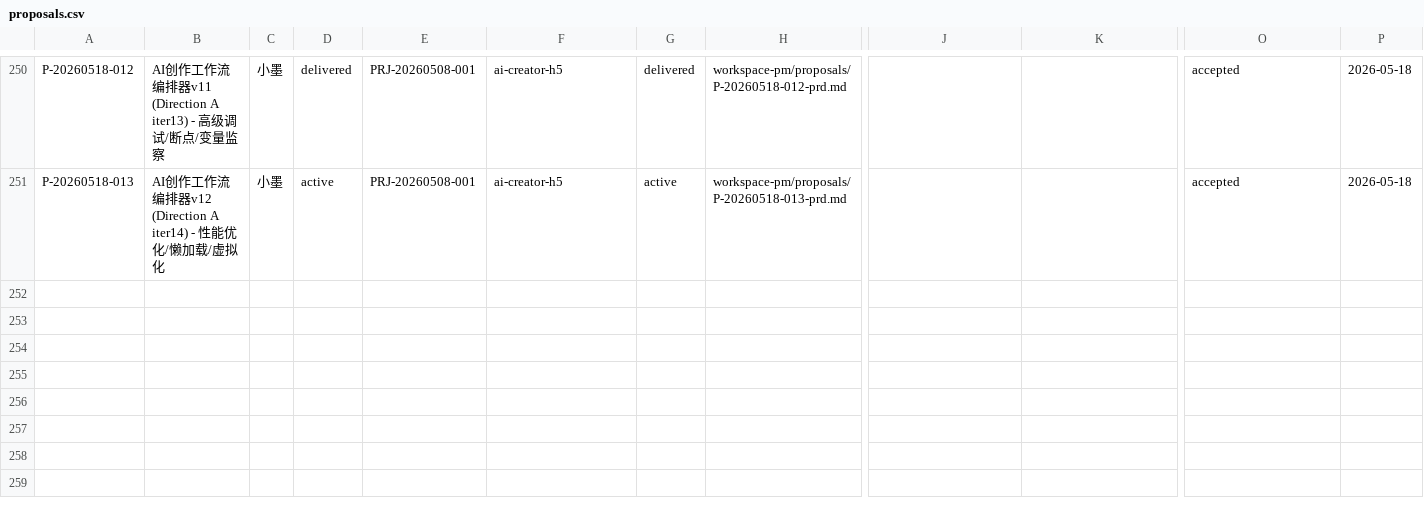
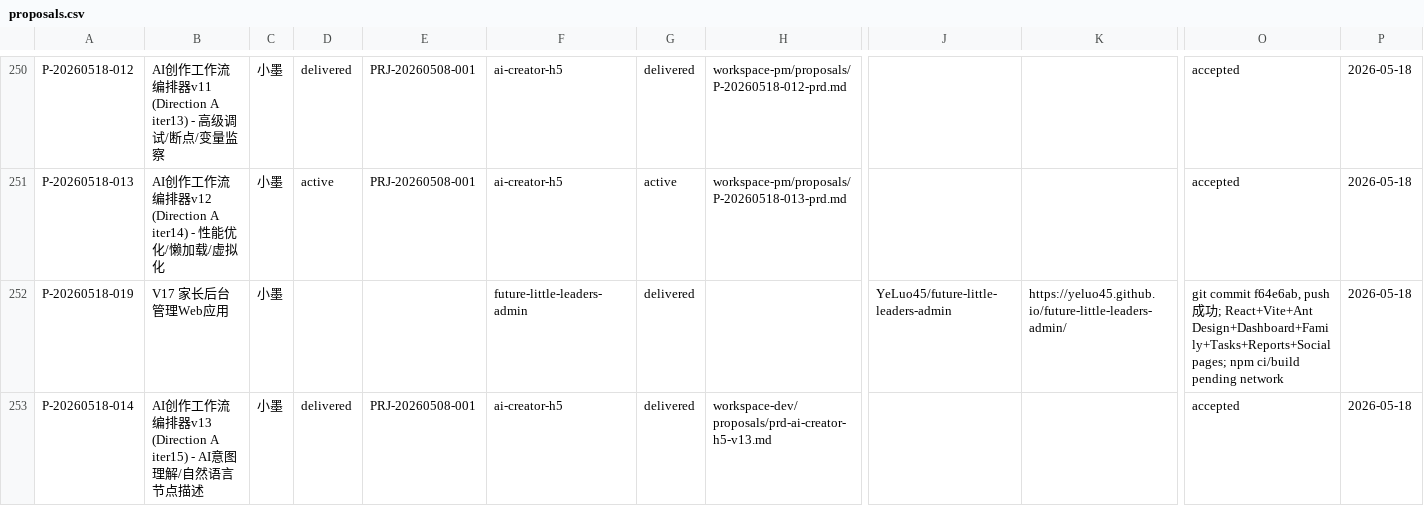
Before and after one commit to YeLuo45/proposals-document, a CSV file: proposals.csv, drawn as a sheet; only a part is shown, gaps mark what is left out; rows hold the shown columns only; the diff names each change by its address in the sheet, - before the commit and + after, or states it on an @@ line.

Commit message:
docs: add P-20260518-014 ai-creator-h5 workflow v13

```diff
--- a/proposals.csv
+++ b/proposals.csv
+row 252: P-20260518-019 | V17 家长后台管理Web应用 | 小墨 |  |  | future-little-leaders-admin | delivered |  | YeLuo45/future-little-leaders-admin | https://yeluo45.github.io/future-little-leaders-admin/ | git commit f64e6ab, push成功; React+Vite+Ant Design+Dashboard+Family+Tasks+Reports+Social pages; npm ci/build pending network | 2026-05-18
+row 253: P-20260518-014 | AI创作工作流编排器v13 (Direction A iter15) - AI意图理解/自然语言节点描述 | 小墨 | delivered | PRJ-20260508-001 | ai-creator-h5 | delivered | workspace-dev/proposals/prd-ai-creator-h5-v13.md |  |  | accepted | 2026-05-18
```
Also changed, not shown: 1 other file.
